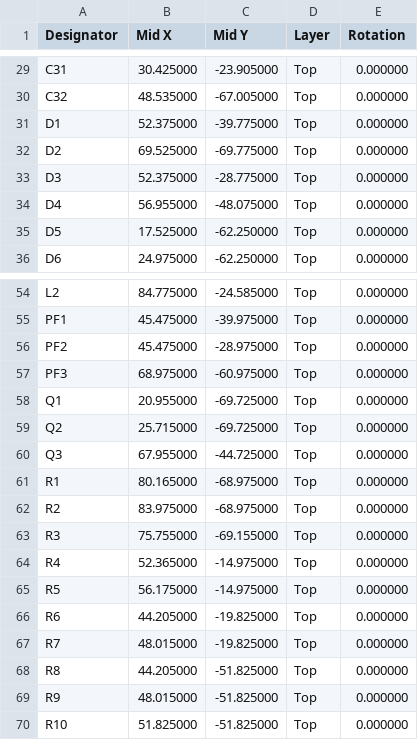
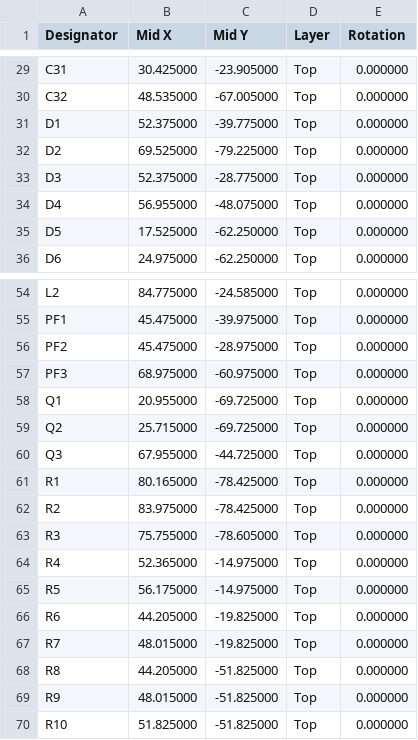
Before and after one commit to MrBlahhhh/esp32-shield-can1-can2-kdcan-analogin-sdcard, a CSV file: fab/positions.csv, drawn as a sheet; only a part is shown, gaps mark what is left out.

```diff
--- a/fab/positions.csv
+++ b/fab/positions.csv
@@ -31,3 +31,3 @@ C32,48.535000,-67.005000,Top,0.000000
 D1,52.375000,-39.775000,Top,0.000000
-D2,69.525000,-69.775000,Top,0.000000
+D2,69.525000,-79.225000,Top,0.000000
 D3,52.375000,-28.775000,Top,0.000000
@@ -60,5 +60,5 @@ Q2,25.715000,-69.725000,Top,0.000000
 Q3,67.955000,-44.725000,Top,0.000000
-R1,80.165000,-68.975000,Top,0.000000
-R2,83.975000,-68.975000,Top,0.000000
-R3,75.755000,-69.155000,Top,0.000000
+R1,80.165000,-78.425000,Top,0.000000
+R2,83.975000,-78.425000,Top,0.000000
+R3,75.755000,-78.605000,Top,0.000000
 R4,52.365000,-14.975000,Top,0.000000
```
Also changed, not shown: bom.csv, fab/bom.csv, 42 other files.
